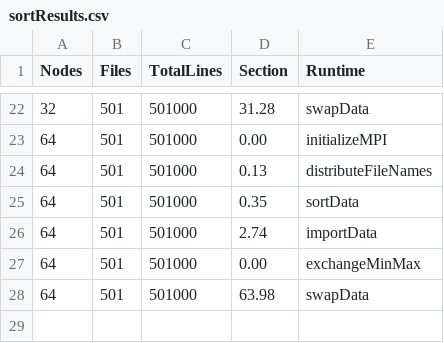
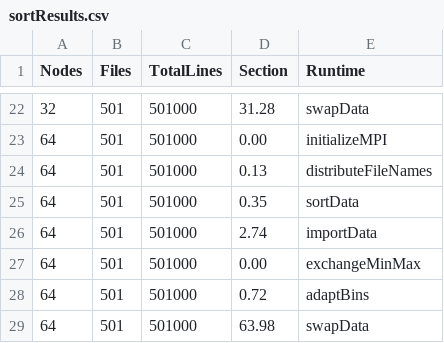
Before and after one commit to jjlay/COMS7900ParallelSort, a CSV file: results/sortResults.csv, drawn as a sheet; only a part is shown, gaps mark what is left out.

Commit message:
Update sortResults.csv

```diff
--- a/results/sortResults.csv
+++ b/results/sortResults.csv
@@ -27,2 +27,3 @@ Nodes, Files, TotalLines, Section, Runtime
 64, 501, 501000, 0.00, exchangeMinMax
+64, 501, 501000, 0.72, adaptBins
 64, 501, 501000, 63.98, swapData
```
